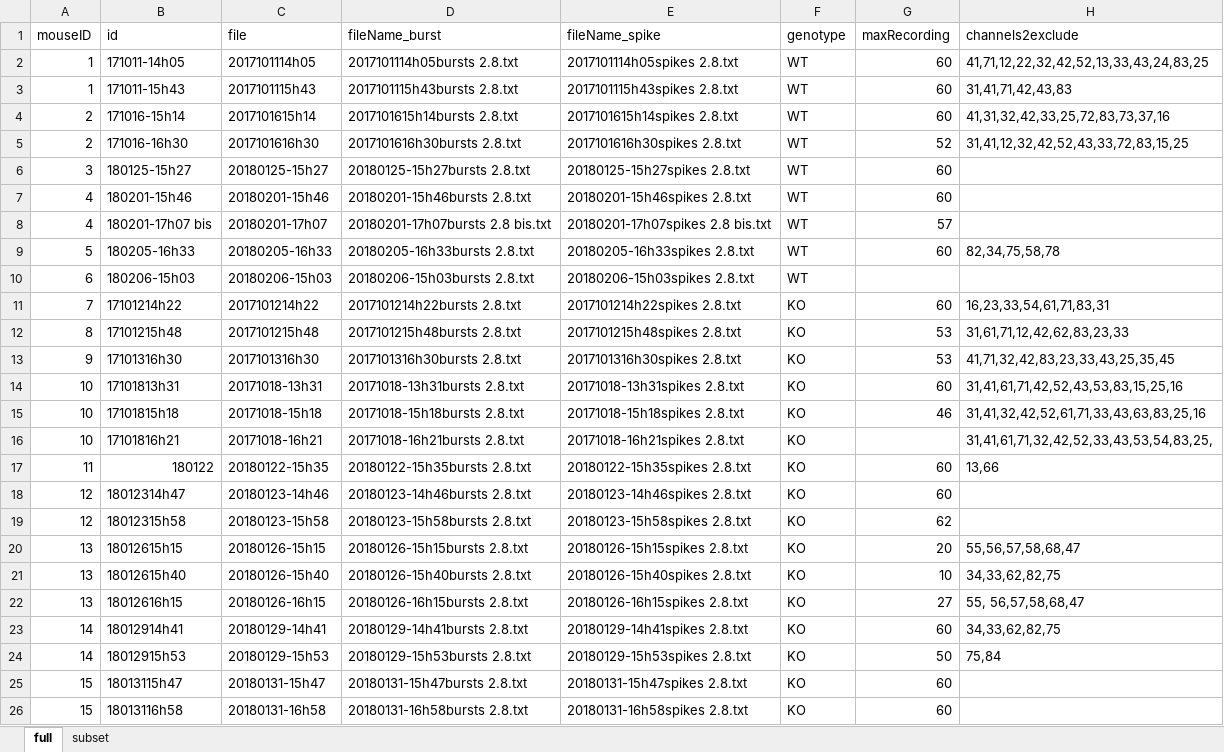
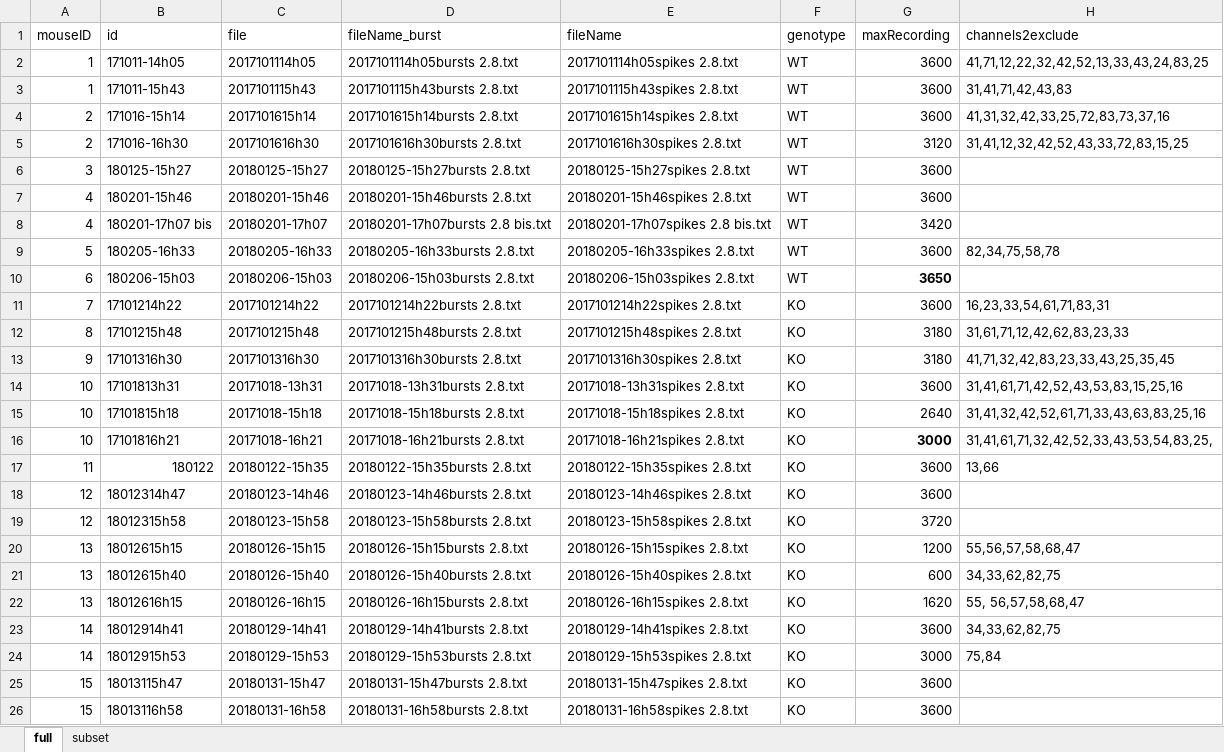
Before and after one commit to adrianclo/meaR, an Excel workbook: data2/meaTable.xlsx, sheet full, drawn as a sheet; only a part is shown; values as stored, in another font and other column widths than the file's, no borders; the diff names each change by its address in the sheet, - before the commit and + after, or states it on an @@ line.

```diff
--- a/data2/meaTable.xlsx (sheet full)
+++ b/data2/meaTable.xlsx (sheet full)
-E1: fileName_spike
+E1: fileName
-G2:G4 (maxRecording): 60
+G2:G4 (maxRecording): 3600
-G5 (maxRecording): 52
+G5 (maxRecording): 3120
-G6:G7 (maxRecording): 60
+G6:G7 (maxRecording): 3600
-G8 (maxRecording): 57
+G8 (maxRecording): 3420
-G9 (maxRecording): 60
+G9 (maxRecording): 3600
-G10 (maxRecording): (empty)
+G10 (maxRecording): 3650
-G11 (maxRecording): 60
+G11 (maxRecording): 3600
-G12:G13 (maxRecording): 53
+G12:G13 (maxRecording): 3180
-G14 (maxRecording): 60
+G14 (maxRecording): 3600
-G15 (maxRecording): 46
+G15 (maxRecording): 2640
-G16 (maxRecording): (empty)
+G16 (maxRecording): 3000
-G17:G18 (maxRecording): 60
+G17:G18 (maxRecording): 3600
-G19 (maxRecording): 62
+G19 (maxRecording): 3720
-G20 (maxRecording): 20
+G20 (maxRecording): 1200
-G21 (maxRecording): 10
+G21 (maxRecording): 600
-G22 (maxRecording): 27
+G22 (maxRecording): 1620
-G23 (maxRecording): 60
+G23 (maxRecording): 3600
-G24 (maxRecording): 50
+G24 (maxRecording): 3000
-G25:G26 (maxRecording): 60
+G25:G26 (maxRecording): 3600
```
Also changed, not shown: 6 other files.
